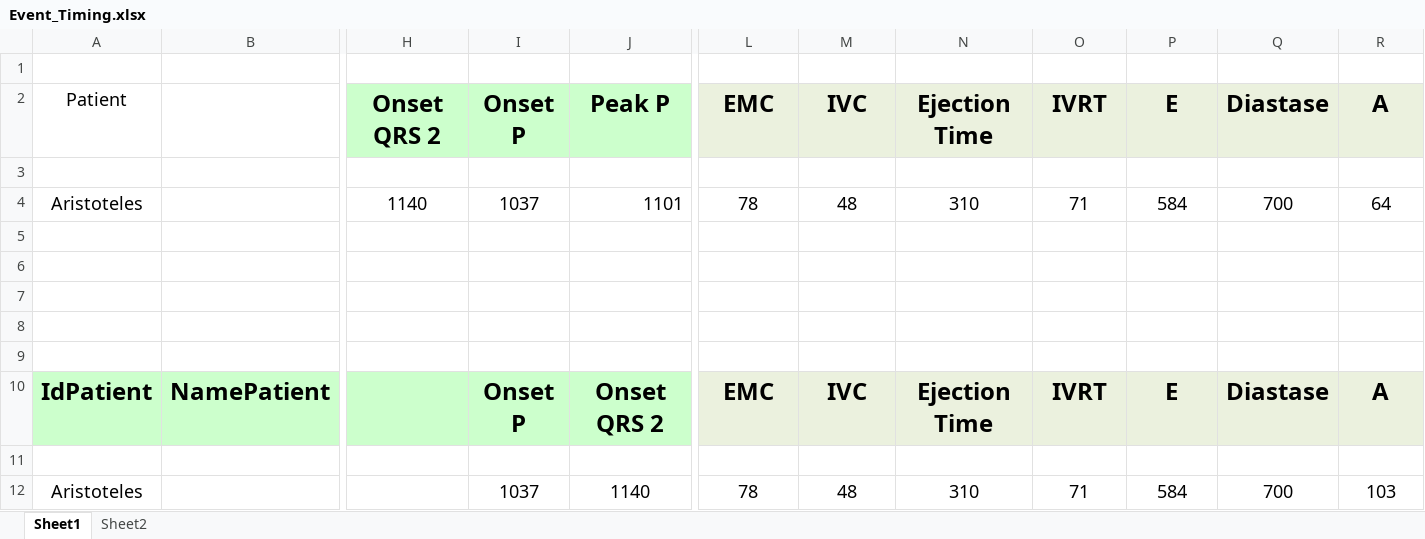
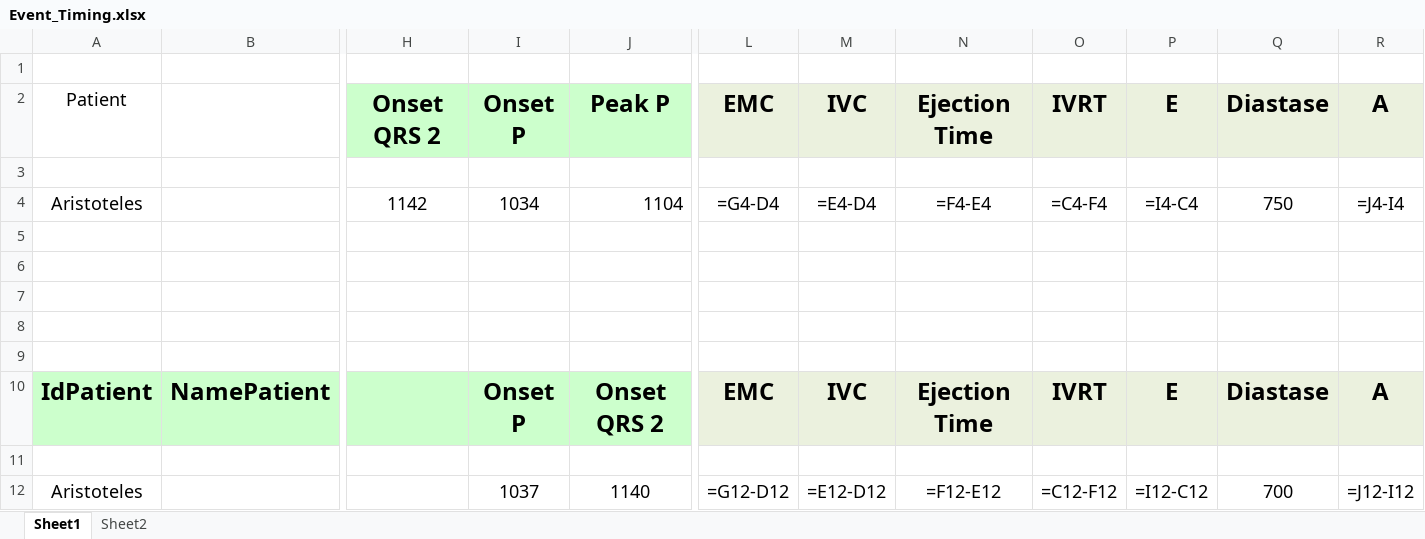
Before and after one commit to GPDS/Public-D-Station, an Excel workbook: Event_Timing.xlsx, sheet Sheet1, drawn as a sheet; only a part is shown, gaps mark what is left out; values as stored, in another font and other column widths than the file's, no borders; formulas without a stored value are shown as written; the diff names each change by its address in the sheet, - before the commit and + after, or states it on an @@ line.

```diff
--- a/Event_Timing.xlsx (sheet Sheet1)
+++ b/Event_Timing.xlsx (sheet Sheet1)
-H4: 1140
+H4: 1142
-I4: 1037
+I4: 1034
-J4: 1101
+J4: 1104
-L4: 78
+L4: =G4-D4
-M4: 48
+M4: =E4-D4
-N4: 310
+N4: =F4-E4
-O4: 71
+O4: =C4-F4
-P4: 584
+P4: =I4-C4
-Q4: 700
+Q4: 750
-R4: 64
+R4: =J4-I4
-L12: 78
+L12: =G12-D12
-M12: 48
+M12: =E12-D12
-N12: 310
+N12: =F12-E12
-O12: 71
+O12: =C12-F12
-P12: 584
+P12: =I12-C12
-R12: 103
+R12: =J12-I12
```
Also changed, not shown: 14 other files.
